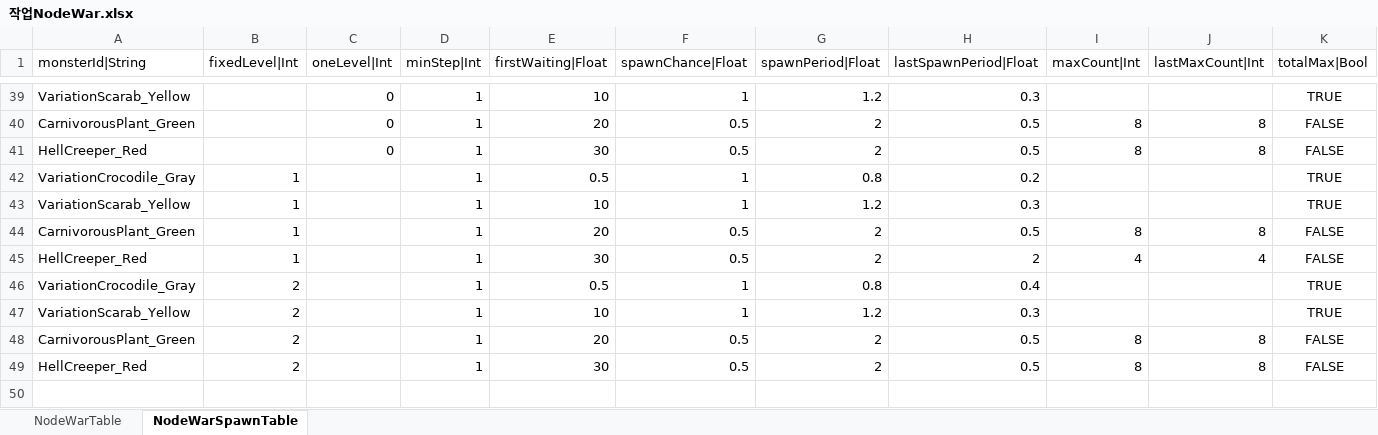
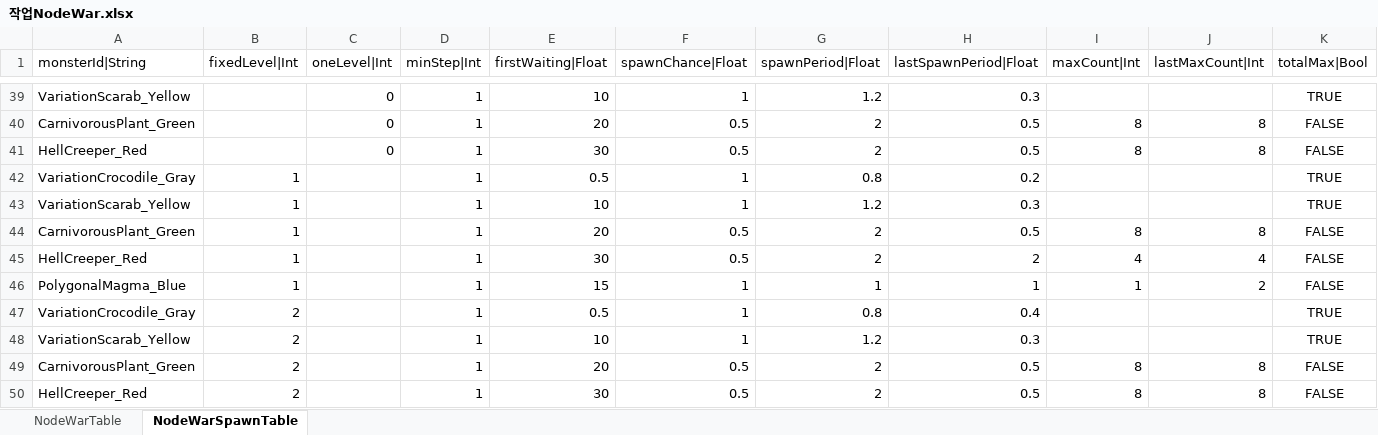
Before and after one commit to hayannal/ProjectNoname, an Excel workbook: Excel/작업NodeWar.xlsx, sheet NodeWarSpawnTable, drawn as a sheet; only a part is shown, gaps mark what is left out; values as stored, in another font and other column widths than the file's, no borders; the diff names each change by its address in the sheet, - before the commit and + after, or states it on an @@ line.

```diff
--- a/Excel/작업NodeWar.xlsx (sheet NodeWarSpawnTable)
+++ b/Excel/작업NodeWar.xlsx (sheet NodeWarSpawnTable)
+row 46: PolygonalMagma_Blue | 1 |  | 1 | 15 | 1 | 1 | 1 | 1 | 2 | FALSE
```
Also changed, not shown: sheet NodeWarTable, Excel/NodeWar.xlsx, Excel/Stage.xlsx, 3 other files.
